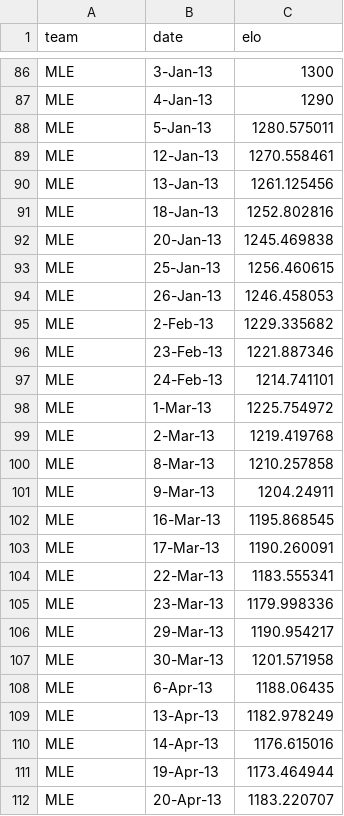
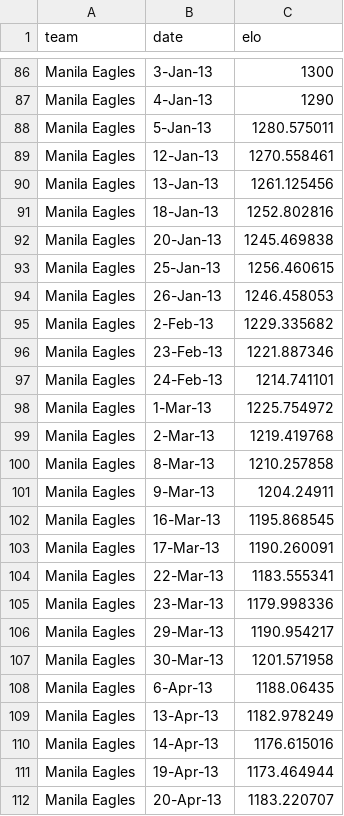
Before and after one commit to thealexpenn/thealexpenn.github.io, a CSV file: S3GPL.csv, drawn as a sheet; only a part is shown, gaps mark what is left out; the diff covers the shown part only; the diff names each change by its address in the sheet, - before the commit and + after, or states it on an @@ line.

```diff
--- a/S3GPL.csv
+++ b/S3GPL.csv
-A86:A112 (team): MLE
+A86:A112 (team): Manila Eagles
```
Also changed, not shown: 170 edited cells elsewhere in this file, 1 other file.
